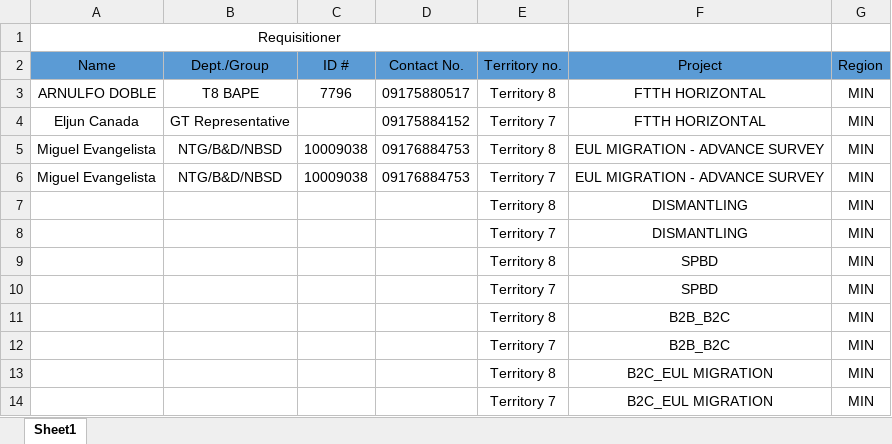
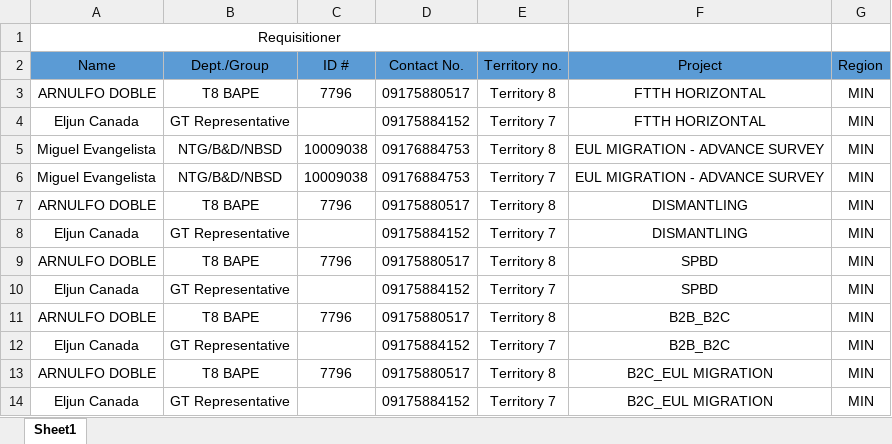
Before and after one commit to Merlito456/raawagen, an Excel workbook: Requisitioner.xlsx, sheet Sheet1, drawn as a sheet; values as stored, in another font and other column widths than the file's, no borders; removed rows and columns are numbered as before the commit, all else as after; the diff names each change by its address in the sheet, - before the commit and + after, or states it on an @@ line.

Commit message:
updates for region and project awareness

```diff
--- a/Requisitioner.xlsx (sheet Sheet1)
+++ b/Requisitioner.xlsx (sheet Sheet1)
-row 7:  |  |  |  | Territory 8 | DISMANTLING | MIN
-row 8:  |  |  |  | Territory 7 | DISMANTLING | MIN
-row 9:  |  |  |  | Territory 8 | SPBD | MIN
-row 10:  |  |  |  | Territory 7 | SPBD | MIN
-row 11:  |  |  |  | Territory 8 | B2B_B2C | MIN
-row 12:  |  |  |  | Territory 7 | B2B_B2C | MIN
-row 13:  |  |  |  | Territory 8 | B2C_EUL MIGRATION | MIN
-row 14:  |  |  |  | Territory 7 | B2C_EUL MIGRATION | MIN
+row 7: ARNULFO DOBLE | T8 BAPE | 7796 | 09175880517 | Territory 8 | DISMANTLING | MIN
+row 8: Eljun Canada | GT Representative |  | 09175884152 | Territory 7 | DISMANTLING | MIN
+row 9: ARNULFO DOBLE | T8 BAPE | 7796 | 09175880517 | Territory 8 | SPBD | MIN
+row 10: Eljun Canada | GT Representative |  | 09175884152 | Territory 7 | SPBD | MIN
+row 11: ARNULFO DOBLE | T8 BAPE | 7796 | 09175880517 | Territory 8 | B2B_B2C | MIN
+row 12: Eljun Canada | GT Representative |  | 09175884152 | Territory 7 | B2B_B2C | MIN
+row 13: ARNULFO DOBLE | T8 BAPE | 7796 | 09175880517 | Territory 8 | B2C_EUL MIGRATION | MIN
+row 14: Eljun Canada | GT Representative |  | 09175884152 | Territory 7 | B2C_EUL MIGRATION | MIN
```
